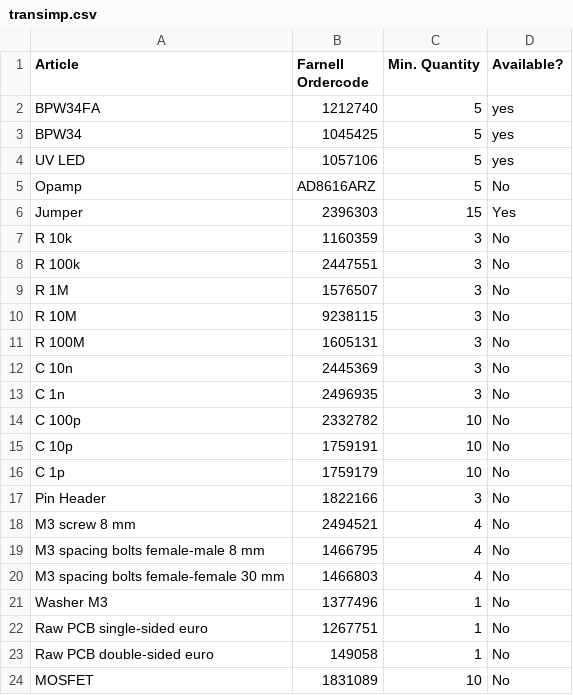
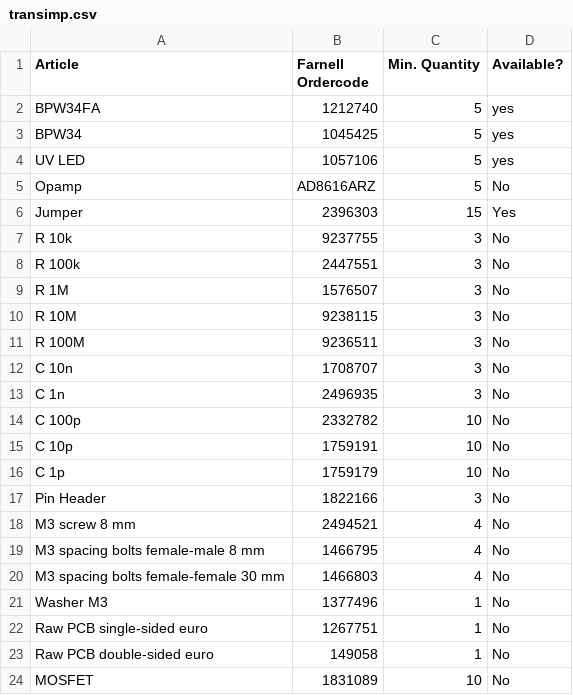
Before and after one commit to m3x1m0m/UppSense, a CSV file: docs/bom/transimp.csv, drawn as a sheet.

Commit message:
Update transimp.csv

```diff
--- a/docs/bom/transimp.csv
+++ b/docs/bom/transimp.csv
@@ -6,3 +6,3 @@ Opamp,AD8616ARZ , 5, No
 Jumper,2396303, 15, Yes
-R 10k, 1160359, 3, No
+R 10k, 9237755, 3, No
 R 100k, 2447551, 3, No
@@ -10,4 +10,4 @@ R 1M, 1576507, 3, No
 R 10M, 9238115, 3, No
-R 100M, 1605131, 3, No
-C 10n, 2445369, 3, No
+R 100M, 9236511, 3, No
+C 10n, 1708707, 3, No
 C 1n, 2496935, 3, No
```
